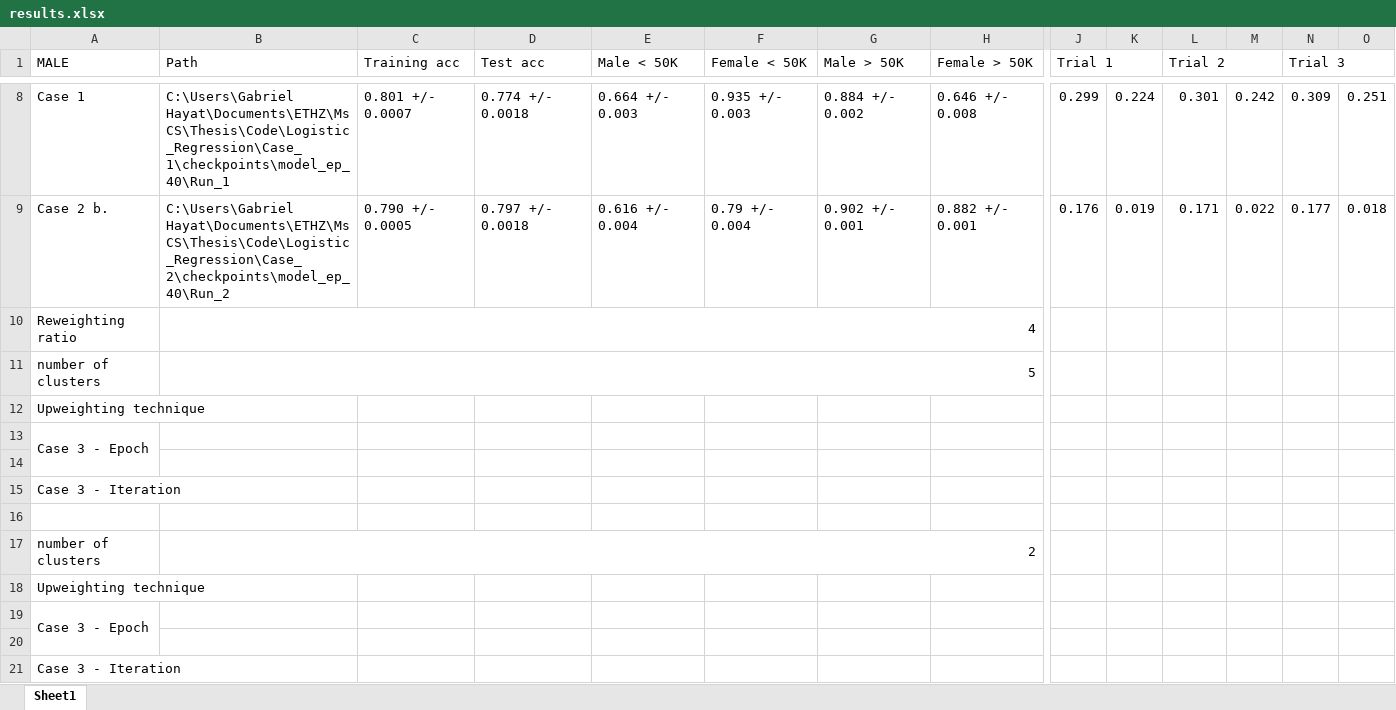
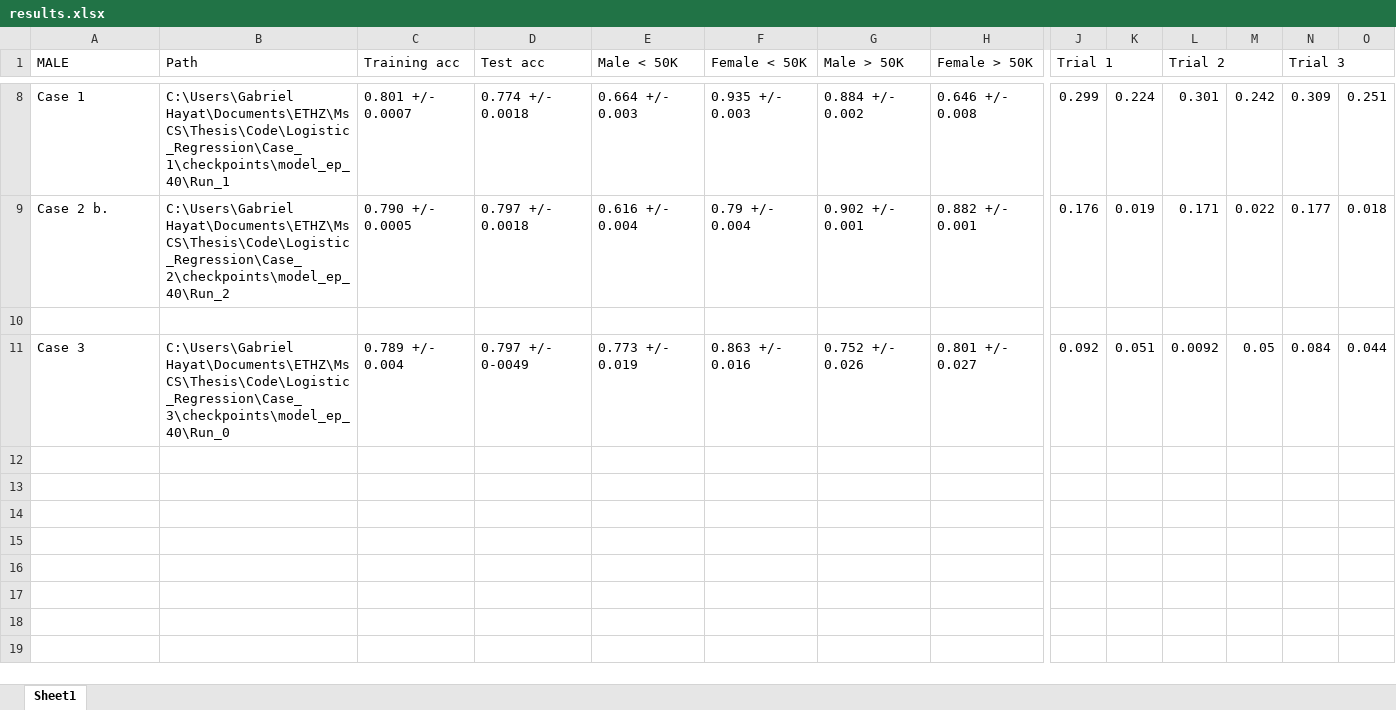
Before and after one commit to ghayat2/Agnostic_Fairness, an Excel workbook: Logistic_Regression/results.xlsx, sheet Sheet1, drawn as a sheet; only a part is shown, gaps mark what is left out; values as stored, in another font and other column widths than the file's, no cell formats; removed rows and columns are numbered as before the commit, all else as after; rows hold the shown columns only; the diff names each change by its address in the sheet, - before the commit and + after, or states it on an @@ line.

Commit message:
Results of dummy Case_3

```diff
--- a/Logistic_Regression/results.xlsx (sheet Sheet1)
+++ b/Logistic_Regression/results.xlsx (sheet Sheet1)
-row 10: Reweighting ratio | 4
-row 11: number of clusters | 5
-row 12: Upweighting technique
-row 13: Case 3 - Epoch
-row 15: Case 3 - Iteration
-row 11: (empty)
+row 11: Case 3 | C:\Users\Gabriel Hayat\Documents\ETHZ\MsCS\Thesis\Code\Logistic_Regression\Case_3\checkpoints\model_ep_40\Run_0 | 0.789 +/- 0.004 | 0.797 +/- 0-0049 | 0.773 +/- 0.019 | 0.863 +/- 0.016 | 0.752 +/- 0.026 | 0.801 +/- 0.027 | 0.092 | 0.051 | 0.0092 | 0.05 | 0.084 | 0.044
-row 17: number of clusters | 2
-row 18: Upweighting technique
-row 19: Case 3 - Epoch
-row 20: (empty)
-row 21: Case 3 - Iteration
```
Also changed, not shown: cell formats.
